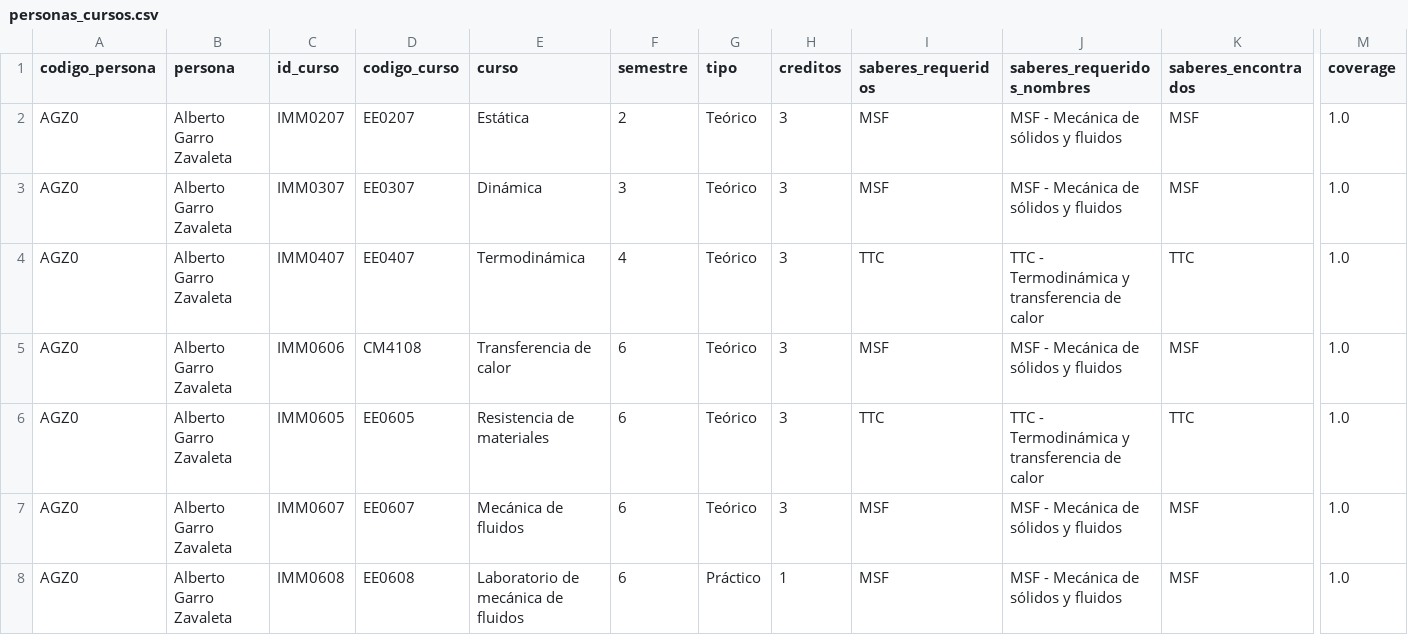
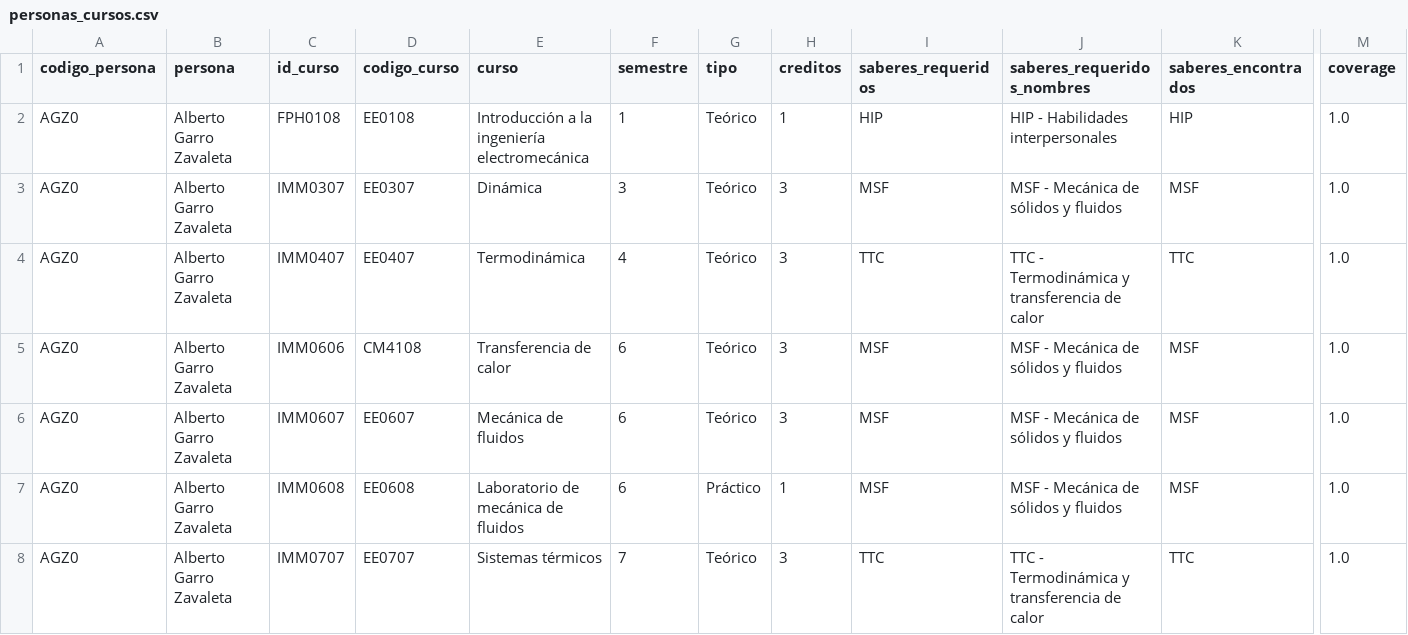
Before and after one commit to EIEM-TEC/profes, a CSV file: clasificacion_saberes/output/personas_cursos.csv, drawn as a sheet; only a part is shown, gaps mark what is left out; the shorter side is filled out with more unchanged rows; rows hold the shown columns only; the diff covers the shown part only; the diff names each change by its address in the sheet, - before the commit and + after, or states it on an @@ line.

```diff
--- a/clasificacion_saberes/output/personas_cursos.csv
+++ b/clasificacion_saberes/output/personas_cursos.csv
-C2 (id_curso): IMM0207
+C2 (id_curso): FPH0108
-D2 (codigo_curso): EE0207
+D2 (codigo_curso): EE0108
-E2 (curso): Estática
+E2 (curso): Introducción a la ingeniería electromecánica
-F2 (semestre): 2
+F2 (semestre): 1
-H2 (creditos): 3
+H2 (creditos): 1
-I2 (saberes_requeridos): MSF
+I2 (saberes_requeridos): HIP
-J2 (saberes_requeridos_nombres): MSF - Mecánica de sólidos y fluidos
+J2 (saberes_requeridos_nombres): HIP - Habilidades interpersonales
-K2 (saberes_encontrados): MSF
+K2 (saberes_encontrados): HIP
-row 6: AGZ0 | Alberto Garro Zavaleta | IMM0605 | EE0605 | Resistencia de materiales | 6 | Teórico | 3 | TTC | TTC - Termodinámica y transferencia de calor | TTC | 1.0
```
Also changed, not shown: 8 removed rows elsewhere in this file, clasificacion_saberes/output/personas_saberes.csv, 1 other file.
